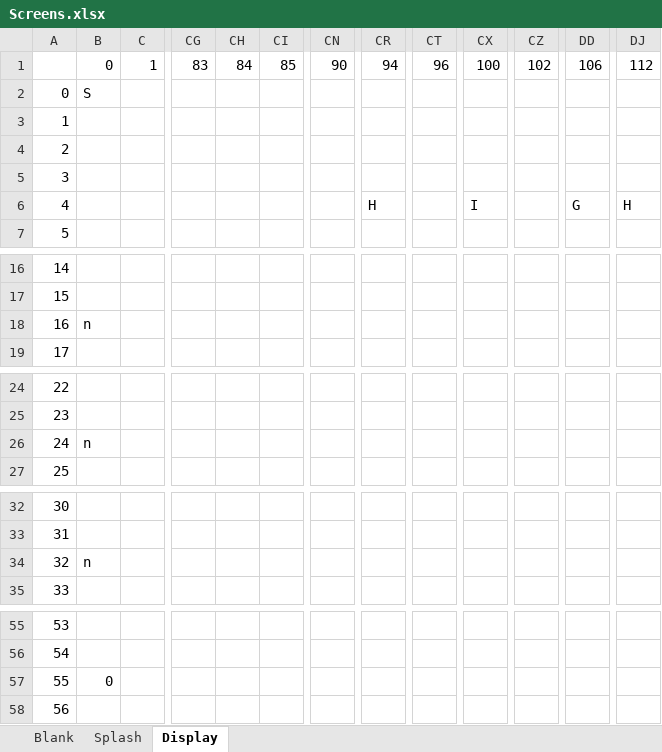
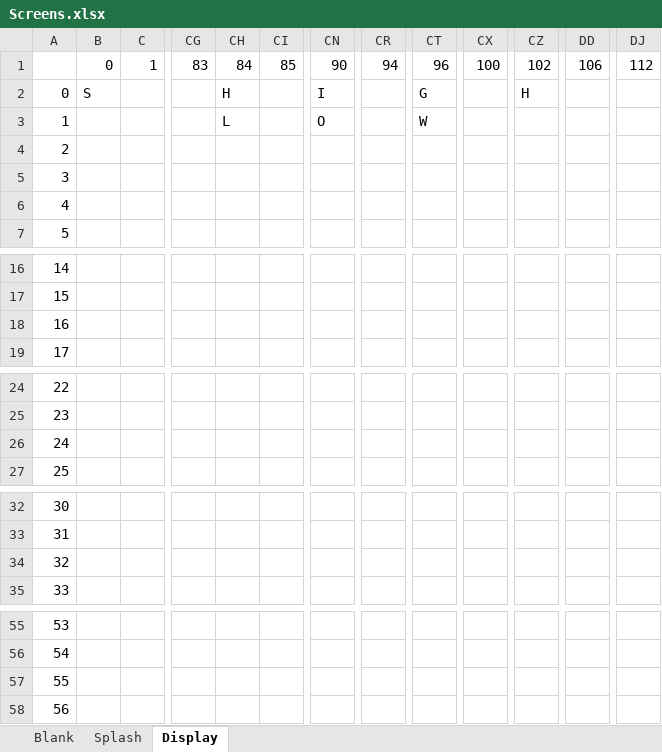
Before and after one commit to IanLauwerys/SSM, an Excel workbook: Assets/Screens.xlsx, sheet Display, drawn as a sheet; only a part is shown, gaps mark what is left out; values as stored, in another font and other column widths than the file's, no cell formats; the diff names each change by its address in the sheet, - before the commit and + after, or states it on an @@ line.

```diff
--- a/Assets/Screens.xlsx (sheet Display)
+++ b/Assets/Screens.xlsx (sheet Display)
-CH2: (empty)
+CH2: H
-CN2: (empty)
+CN2: I
-CT2: (empty)
+CT2: G
-CZ2: (empty)
+CZ2: H
-CH3: (empty)
+CH3: L
-CN3: (empty)
+CN3: O
-CT3: (empty)
+CT3: W
-CR6: H
+CR6: (empty)
-CX6: I
+CX6: (empty)
-DD6: G
+DD6: (empty)
-DJ6: H
+DJ6: (empty)
-B18: n
+B18: (empty)
-B26: n
+B26: (empty)
-B34: n
+B34: (empty)
-B57: 0
+B57: (empty)
```
Also changed, not shown: cell formats, 2 other files.
